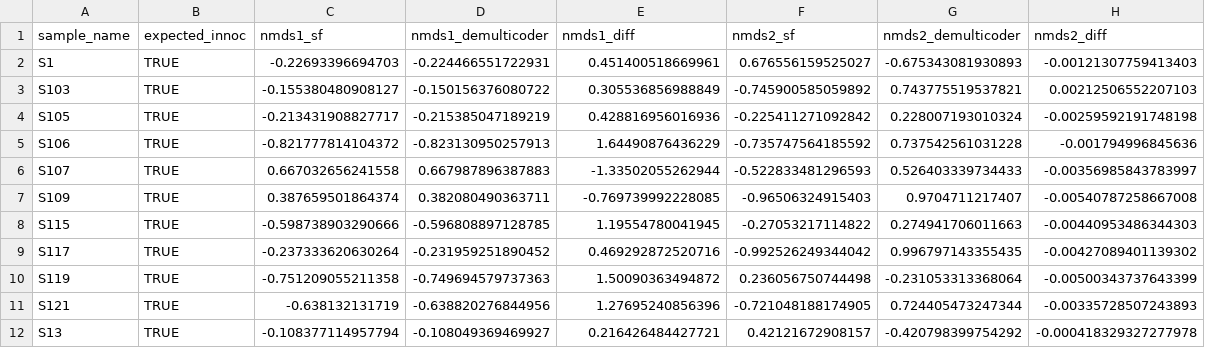
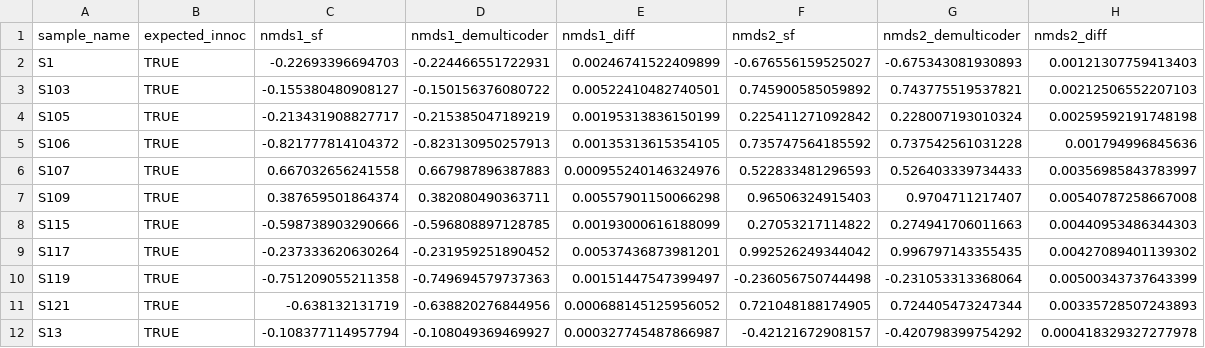
Before and after one commit to grunwaldlab/benchmark_demulticoder, a CSV file: demulticoder_comp_sf/results/beta_diversity_comparison.csv, drawn as a sheet; only a part is shown; the diff covers the shown part only.

```diff
--- a/demulticoder_comp_sf/results/beta_diversity_comparison.csv
+++ b/demulticoder_comp_sf/results/beta_diversity_comparison.csv
@@ -1,12 +1,12 @@
 "sample_name","expected_innoc","nmds1_sf","nmds1_demulticoder","nmds1_diff","nmds2_sf","nmds2_demulticoder","nmds2_diff"
-"S1",TRUE,-0.22693396694703,-0.224466551722931,0.451400518669961,0.676556159525027,-0.675343081930893,-0.00121307759413403
-"S103",TRUE,-0.155380480908127,-0.150156376080722,0.305536856988849,-0.745900585059892,0.743775519537821,0.00212506552207103
-"S105",TRUE,-0.213431908827717,-0.215385047189219,0.428816956016936,-0.225411271092842,0.228007193010324,-0.00259592191748198
-"S106",TRUE,-0.821777814104372,-0.823130950257913,1.64490876436229,-0.735747564185592,0.737542561031228,-0.001794996845636
-"S107",TRUE,0.667032656241558,0.667987896387883,-1.33502055262944,-0.522833481296593,0.526403339734433,-0.00356985843783997
-"S109",TRUE,0.387659501864374,0.382080490363711,-0.769739992228085,-0.96506324915403,0.9704711217407,-0.00540787258667008
-"S115",TRUE,-0.598738903290666,-0.596808897128785,1.19554780041945,-0.27053217114822,0.274941706011663,-0.00440953486344303
-"S117",TRUE,-0.237333620630264,-0.231959251890452,0.469292872520716,-0.992526249344042,0.996797143355435,-0.00427089401139302
-"S119",TRUE,-0.751209055211358,-0.749694579737363,1.50090363494872,0.236056750744498,-0.231053313368064,-0.00500343737643399
-"S121",TRUE,-0.638132131719,-0.638820276844956,1.27695240856396,-0.721048188174905,0.724405473247344,-0.00335728507243893
-"S13",TRUE,-0.108377114957794,-0.108049369469927,0.216426484427721,0.42121672908157,-0.420798399754292,-0.000418329327277978
+"S1",TRUE,-0.22693396694703,-0.224466551722931,0.00246741522409899,-0.676556159525027,-0.675343081930893,0.00121307759413403
+"S103",TRUE,-0.155380480908127,-0.150156376080722,0.00522410482740501,0.745900585059892,0.743775519537821,0.00212506552207103
+"S105",TRUE,-0.213431908827717,-0.215385047189219,0.00195313836150199,0.225411271092842,0.228007193010324,0.00259592191748198
+"S106",TRUE,-0.821777814104372,-0.823130950257913,0.00135313615354105,0.735747564185592,0.737542561031228,0.001794996845636
+"S107",TRUE,0.667032656241558,0.667987896387883,0.000955240146324976,0.522833481296593,0.526403339734433,0.00356985843783997
+"S109",TRUE,0.387659501864374,0.382080490363711,0.00557901150066298,0.96506324915403,0.9704711217407,0.00540787258667008
+"S115",TRUE,-0.598738903290666,-0.596808897128785,0.00193000616188099,0.27053217114822,0.274941706011663,0.00440953486344303
+"S117",TRUE,-0.237333620630264,-0.231959251890452,0.00537436873981201,0.992526249344042,0.996797143355435,0.00427089401139302
+"S119",TRUE,-0.751209055211358,-0.749694579737363,0.00151447547399497,-0.236056750744498,-0.231053313368064,0.00500343737643399
+"S121",TRUE,-0.638132131719,-0.638820276844956,0.000688145125956052,0.721048188174905,0.724405473247344,0.00335728507243893
+"S13",TRUE,-0.108377114957794,-0.108049369469927,0.000327745487866987,-0.42121672908157,-0.420798399754292,0.000418329327277978
```
Also changed, not shown: 120 edited cells elsewhere in this file, demulticoder_comp_sf/results/alpha_diversity_comparison.csv, 49 other files.
